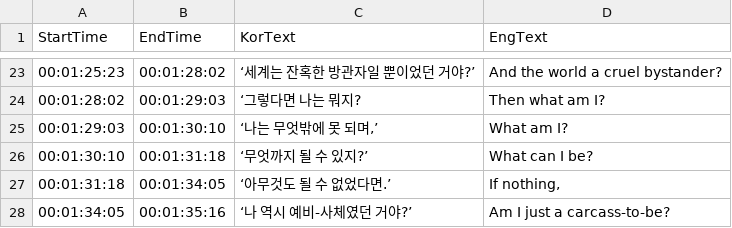
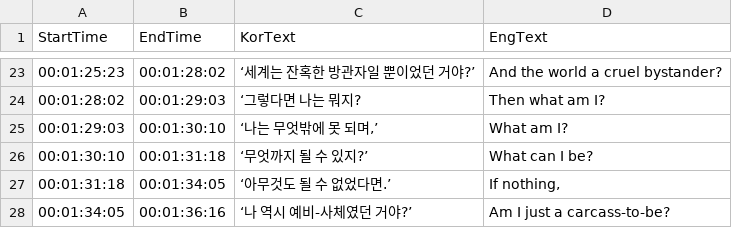
Before and after one commit to MungchiTheBlackThing/The-Black-Thing, a CSV file: Assets/Resources/CSV/main_video_csv/SrcDay12.csv, drawn as a sheet; only a part is shown, gaps mark what is left out.

Commit message:
12
12

```diff
--- a/Assets/Resources/CSV/main_video_csv/SrcDay12.csv
+++ b/Assets/Resources/CSV/main_video_csv/SrcDay12.csv
@@ -27,2 +27,2 @@ StartTime,EndTime,KorText,EngText
 00:01:31:18,00:01:34:05,‘아무것도 될 수 없었다면.’,"If nothing,"
-00:01:34:05,00:01:35:16,‘나 역시 예비-사체였던 거야?’,Am I just a carcass-to-be?
+00:01:34:05,00:01:36:16,‘나 역시 예비-사체였던 거야?’,Am I just a carcass-to-be?
```
